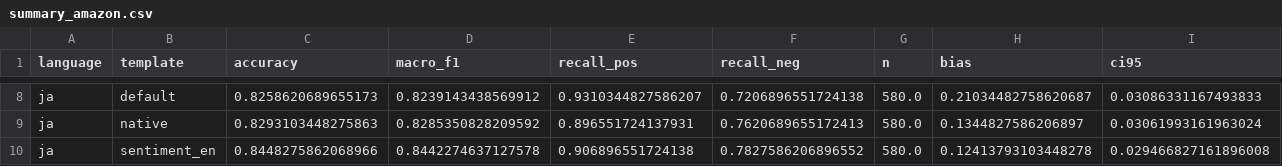
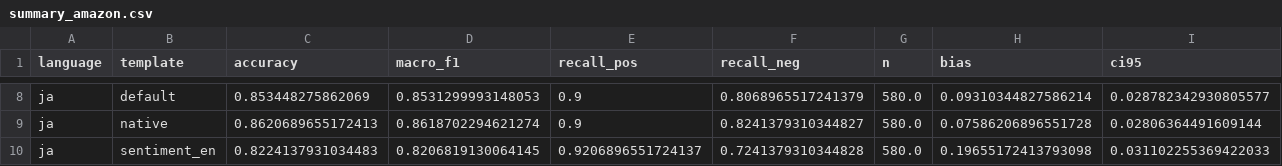
Before and after one commit to PastelPurple/clzss-limit, a CSV file: summary_amazon.csv, drawn as a sheet; only a part is shown, gaps mark what is left out; the diff covers the shown part only; the diff names each change by its address in the sheet, - before the commit and + after, or states it on an @@ line.

```diff
--- a/summary_amazon.csv
+++ b/summary_amazon.csv
-C8 (accuracy): 0.8258620689655173
+C8 (accuracy): 0.853448275862069
-D8 (macro_f1): 0.8239143438569912
+D8 (macro_f1): 0.8531299993148053
-E8 (recall_pos): 0.9310344827586207
+E8 (recall_pos): 0.9
-F8 (recall_neg): 0.7206896551724138
+F8 (recall_neg): 0.8068965517241379
-H8 (bias): 0.21034482758620687
+H8 (bias): 0.09310344827586214
-I8 (ci95): 0.03086331167493833
+I8 (ci95): 0.028782342930805577
-C9 (accuracy): 0.8293103448275863
+C9 (accuracy): 0.8620689655172413
-D9 (macro_f1): 0.8285350828209592
+D9 (macro_f1): 0.8618702294621274
-E9 (recall_pos): 0.896551724137931
+E9 (recall_pos): 0.9
-F9 (recall_neg): 0.7620689655172413
+F9 (recall_neg): 0.8241379310344827
-H9 (bias): 0.1344827586206897
+H9 (bias): 0.07586206896551728
-I9 (ci95): 0.03061993161963024
+I9 (ci95): 0.02806364491609144
-C10 (accuracy): 0.8448275862068966
+C10 (accuracy): 0.8224137931034483
-D10 (macro_f1): 0.8442274637127578
+D10 (macro_f1): 0.8206819130064145
-E10 (recall_pos): 0.906896551724138
+E10 (recall_pos): 0.9206896551724137
-F10 (recall_neg): 0.7827586206896552
+F10 (recall_neg): 0.7241379310344828
-H10 (bias): 0.12413793103448278
+H10 (bias): 0.19655172413793098
-I10 (ci95): 0.029466827161896008
+I10 (ci95): 0.031102255369422033
```
Also changed, not shown: 36 edited cells elsewhere in this file, errors.csv, significance.csv, 4 other files.
